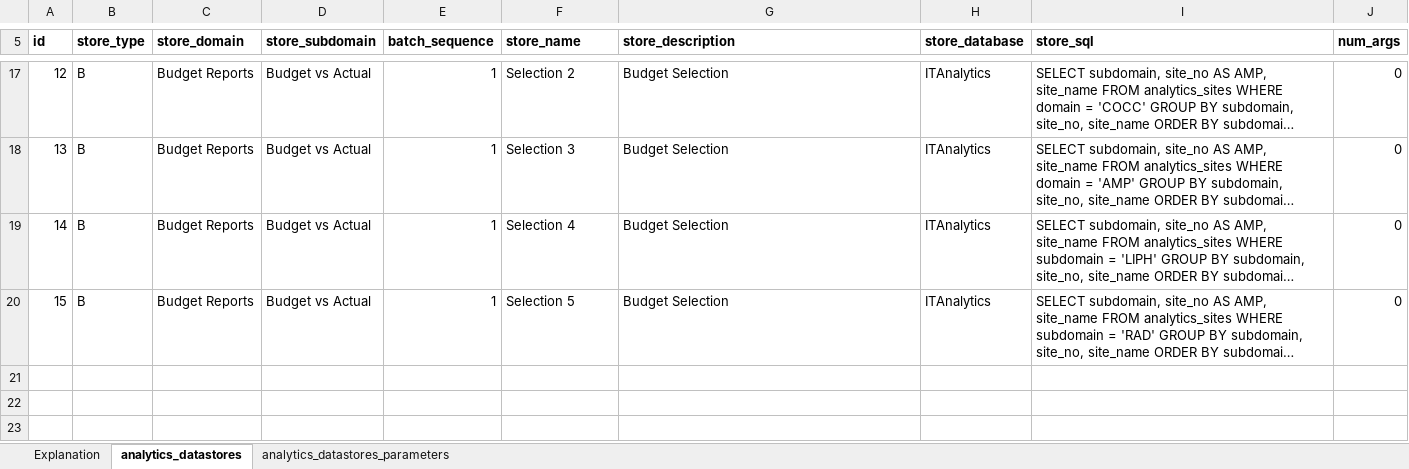
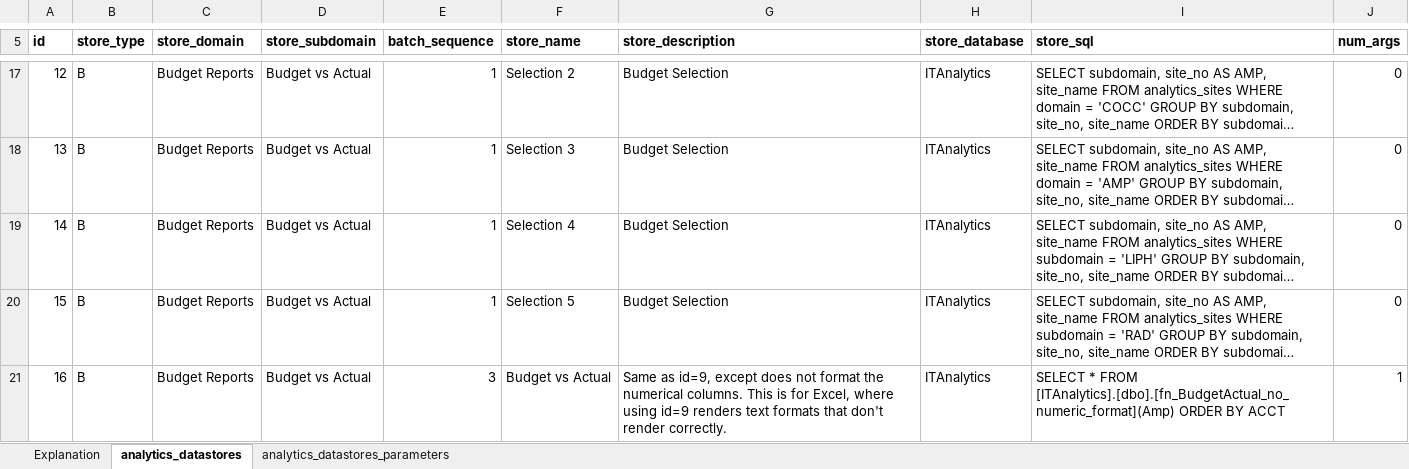
Before and after one commit to RebShira/it-analytics, an Excel workbook: it-analytics/TABLE_DATA.xlsx, sheet analytics_datastores, drawn as a sheet; only a part is shown, gaps mark what is left out; long unchanged cells end in …; values as stored, in another font and other column widths than the file's, no borders; the diff names each change by its address in the sheet, - before the commit and + after, or states it on an @@ line.

Commit message:
Add files via upload
Updated data tables.

```diff
--- a/it-analytics/TABLE_DATA.xlsx (sheet analytics_datastores)
+++ b/it-analytics/TABLE_DATA.xlsx (sheet analytics_datastores)
+row 21: 16 | B | Budget Reports | Budget vs Actual | 3 | Budget vs Actual | Same as id=9, except does not format the numerical columns. This is for Excel, where using id=9 renders text formats that don't render correctly. | ITAnalytics | SELECT * FROM [ITAnalytics].[dbo].[fn_BudgetActual_no_numeric_format](Amp) ORDER BY ACCT | 1
```
Also changed, not shown: sheet analytics_datastores_parameters.
